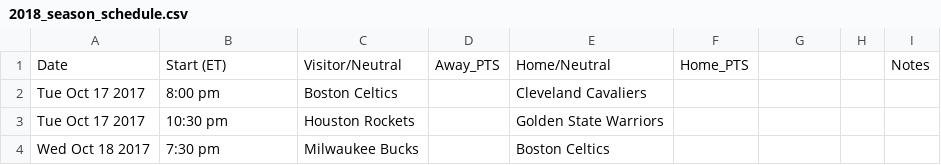
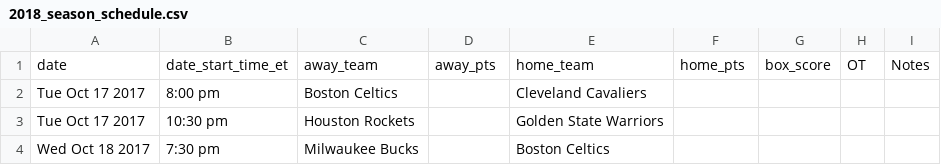
Before and after one commit to martinm43/nba_playoff_odds, a CSV file: naismith/2018_season_schedule.csv, drawn as a sheet; only a part is shown; removed rows and columns are numbered as before the commit, all else as after; the diff names each change by its address in the sheet, - before the commit and + after, or states it on an @@ line.

Commit message:
adding 2018 season

```diff
--- a/naismith/2018_season_schedule.csv
+++ b/naismith/2018_season_schedule.csv
-row 1: Date | Start (ET) | Visitor/Neutral | Away_PTS | Home/Neutral | Home_PTS |  |  | Notes
+row 1: date | date_start_time_et | away_team | away_pts | home_team | home_pts | box_score | OT | Notes
```
Also changed, not shown: 3 other files.
